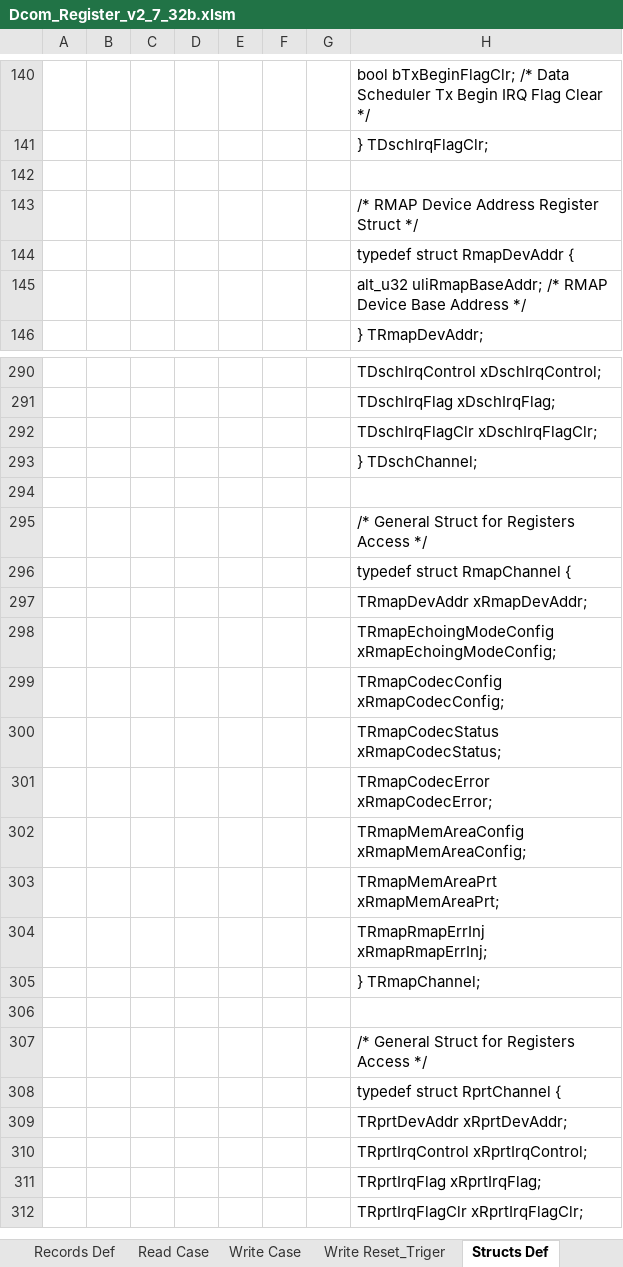
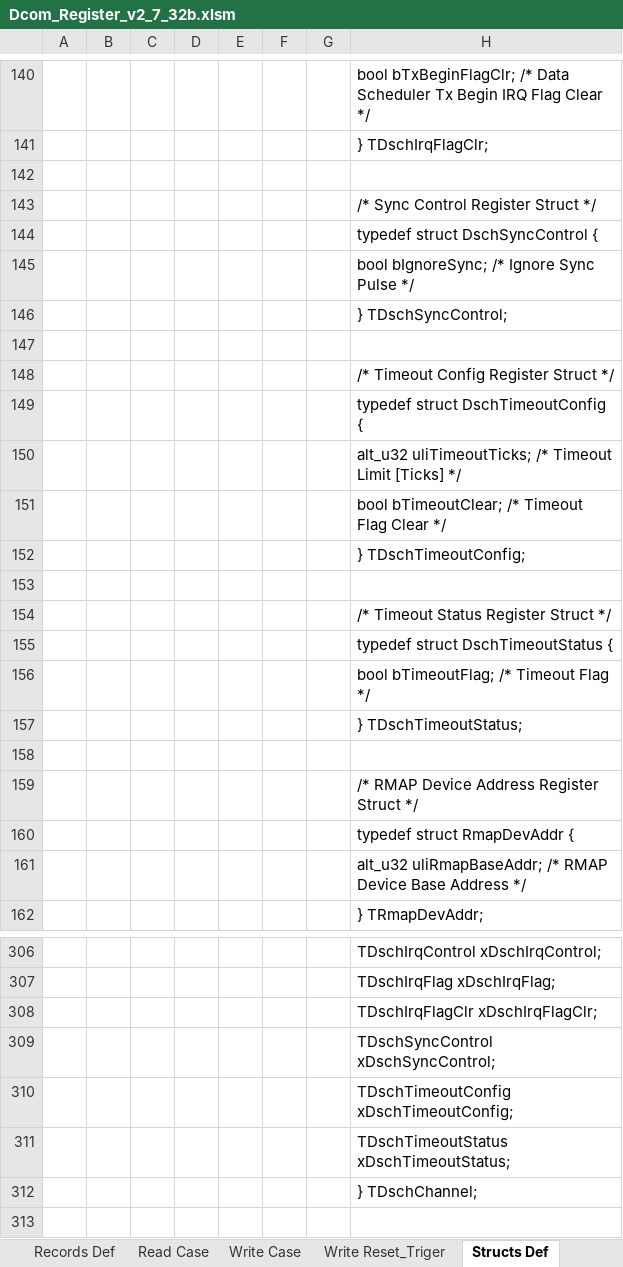
Before and after one commit to NSEE/SimuCam_Development_Data_Transmission, an Excel workbook: FPGA_Developments/Dumb_COM_Module_v2/References/Dcom_Register_v2_7_32b.xlsm, sheet Structs Def, drawn as a sheet; only a part is shown, gaps mark what is left out; the shorter side is filled out with more unchanged rows; values as stored, in another font and other column widths than the file's, no borders; charts and pictures not drawn; the diff names each change by its address in the sheet, - before the commit and + after, or states it on an @@ line.

Commit message:
Add per-channel sync isolation and tx timeout watchdog
- add ignore_sync control to data scheduler
- add tx timeout status/config registers and driver accessors
- implement tx inactivity timeout watchdog in data controller
- clear timeout flag on timeout_clear and timer_clear
- refactor subunit run preparation into reusable helper
- classify channels before SYNC and recover timed-out channels selectively
- configure default channel timeout to 1000 ms

```diff
--- a/FPGA_Developments/Dumb_COM_Module_v2/References/Dcom_Register_v2_7_32b.xlsm (sheet Structs Def)
+++ b/FPGA_Developments/Dumb_COM_Module_v2/References/Dcom_Register_v2_7_32b.xlsm (sheet Structs Def)
+row 143:  |  |  |  |  |  |  | /* Sync Control Register Struct */
+row 144:  |  |  |  |  |  |  | typedef struct DschSyncControl {
+row 145:  |  |  |  |  |  |  | bool bIgnoreSync; /* Ignore Sync Pulse */
+row 146:  |  |  |  |  |  |  | } TDschSyncControl;
+row 147: (empty)
+row 148:  |  |  |  |  |  |  | /* Timeout Config Register Struct */
+row 149:  |  |  |  |  |  |  | typedef struct DschTimeoutConfig {
+row 150:  |  |  |  |  |  |  | alt_u32 uliTimeoutTicks; /* Timeout Limit [Ticks] */
+row 151:  |  |  |  |  |  |  | bool bTimeoutClear; /* Timeout Flag Clear */
+row 152:  |  |  |  |  |  |  | } TDschTimeoutConfig;
+row 153: (empty)
+row 154:  |  |  |  |  |  |  | /* Timeout Status Register Struct */
+row 155:  |  |  |  |  |  |  | typedef struct DschTimeoutStatus {
+row 156:  |  |  |  |  |  |  | bool bTimeoutFlag; /* Timeout Flag */
+row 157:  |  |  |  |  |  |  | } TDschTimeoutStatus;
+row 158: (empty)
+row 309:  |  |  |  |  |  |  | TDschSyncControl xDschSyncControl;
+row 310:  |  |  |  |  |  |  | TDschTimeoutConfig xDschTimeoutConfig;
+row 311:  |  |  |  |  |  |  | TDschTimeoutStatus xDschTimeoutStatus;
```
Also changed, not shown: sheet Main, sheet Read Case, sheet Write Case, sheet Write Reset_Triger, sheet Records Def, formulas that keep their value, charts or pictures, 41 other files.
